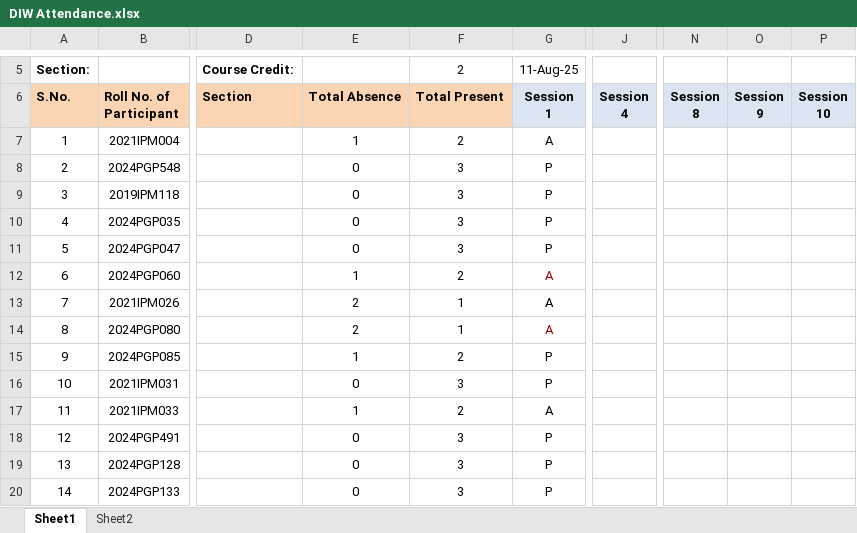
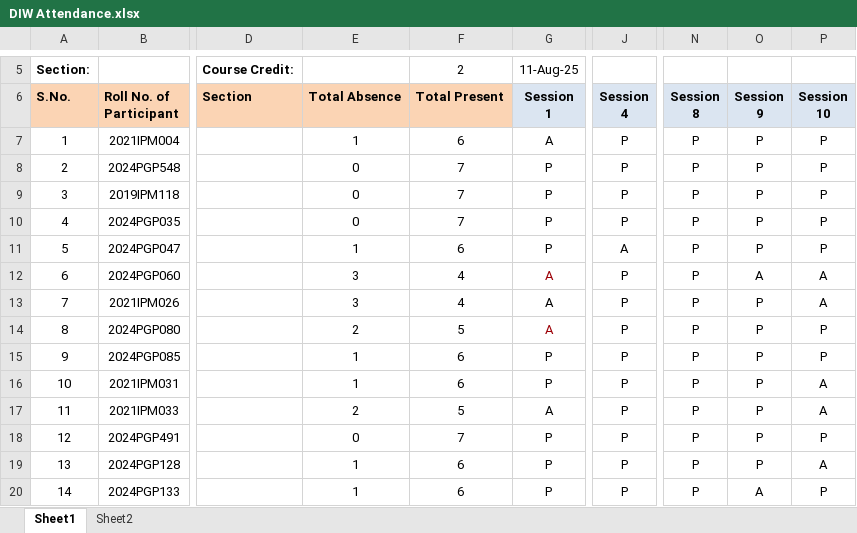
Before and after one commit to maddydev7/attendance, an Excel workbook: attendance-files/DIW/DIW Attendance.xlsx, sheet Sheet1, drawn as a sheet; only a part is shown, gaps mark what is left out; values as stored, in another font and other column widths than the file's, no borders; charts and pictures and conditional formats not drawn; the diff covers the shown part only; the diff names each change by its address in the sheet, - before the commit and + after, or states it on an @@ line.

```diff
--- a/attendance-files/DIW/DIW Attendance.xlsx (sheet Sheet1)
+++ b/attendance-files/DIW/DIW Attendance.xlsx (sheet Sheet1)
-F7 (Total Present): 2
+F7 (Total Present): 6
-J7:J10 (Session 4): (empty)
+J7:J10 (Session 4): P
-N7:N20 (Session 8): (empty)
+N7:N20 (Session 8): P
-O7:O11 (Session 9): (empty)
+O7:O11 (Session 9): P
-P7:P11 (Session 10): (empty)
+P7:P11 (Session 10): P
-F8:F10 (Total Present): 3
+F8:F10 (Total Present): 7
-E11 (Total Absence): 0
+E11 (Total Absence): 1
-F11 (Total Present): 3
+F11 (Total Present): 6
-J11 (Session 4): (empty)
+J11 (Session 4): A
-E12 (Total Absence): 1
+E12 (Total Absence): 3
-F12 (Total Present): 2
+F12 (Total Present): 4
-J12:J20 (Session 4): (empty)
+J12:J20 (Session 4): P
-O12 (Session 9): (empty)
+O12 (Session 9): A
-P12:P13 (Session 10): (empty)
+P12:P13 (Session 10): A
-E13 (Total Absence): 2
+E13 (Total Absence): 3
-F13 (Total Present): 1
+F13 (Total Present): 4
-O13:O19 (Session 9): (empty)
+O13:O19 (Session 9): P
-F14 (Total Present): 1
+F14 (Total Present): 5
-P14:P15 (Session 10): (empty)
+P14:P15 (Session 10): P
-F15 (Total Present): 2
+F15 (Total Present): 6
-E16 (Total Absence): 0
+E16 (Total Absence): 1
-F16 (Total Present): 3
+F16 (Total Present): 6
-P16:P17 (Session 10): (empty)
+P16:P17 (Session 10): A
-E17 (Total Absence): 1
+E17 (Total Absence): 2
-F17 (Total Present): 2
+F17 (Total Present): 5
-F18 (Total Present): 3
+F18 (Total Present): 7
-P18 (Session 10): (empty)
+P18 (Session 10): P
-E19:E20 (Total Absence): 0
+E19:E20 (Total Absence): 1
-F19:F20 (Total Present): 3
+F19:F20 (Total Present): 6
-P19 (Session 10): (empty)
+P19 (Session 10): A
-O20 (Session 9): (empty)
+O20 (Session 9): A
-P20 (Session 10): (empty)
+P20 (Session 10): P
```
Also changed, not shown: 199 edited cells elsewhere in this sheet, attendance-files/BM/BM Attendance - A.xlsx, attendance-files/CHW/CHW Attendance.xlsx, 20 other files.
